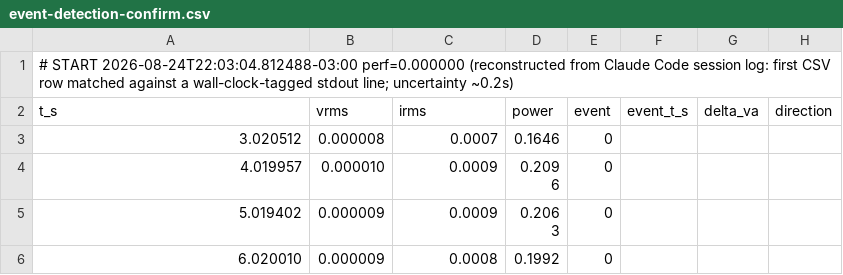
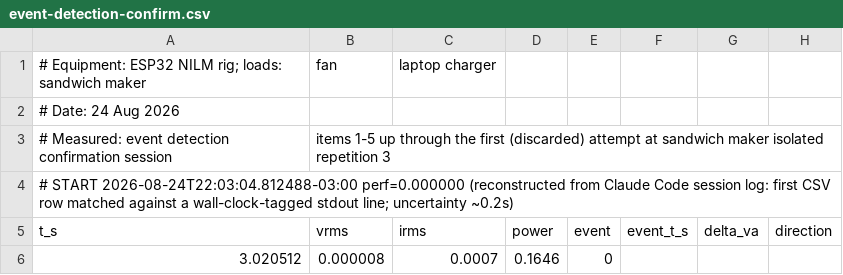
Before and after one commit to MartinRopke/esp32-unsupervised-nilm, a CSV file: docs/measurements/event-detection-confirm.csv, drawn as a sheet; only a part is shown; the shorter side is filled out with more unchanged rows; the diff names each change by its address in the sheet, - before the commit and + after, or states it on an @@ line.

Commit message:
Archive nine bench-notebook writeups outside the repository
Move background-noise, ct-linearity, event-clustering-confirm,
event-clustering-results, event-clustering-session, event-detection-confirm,
event-detection-session, smart-plug-reference and voltage-and-calibration
writeups to docs/measurements-bancada (outside git) and add a short header
to each affected CSV recording equipment, date and what was measured.

```diff
--- a/docs/measurements/event-detection-confirm.csv
+++ b/docs/measurements/event-detection-confirm.csv
+row 1: # Equipment: ESP32 NILM rig; loads: sandwich maker | fan | laptop charger
+row 2: # Date: 24 Aug 2026
+row 3: # Measured: event detection confirmation session | items 1-5 up through the first (discarded) attempt at sandwich maker isolated repetition 3
```
Also changed, not shown: docs/measurements/background-noise.csv, docs/measurements/event-clustering-session-2.csv, 23 other files.
